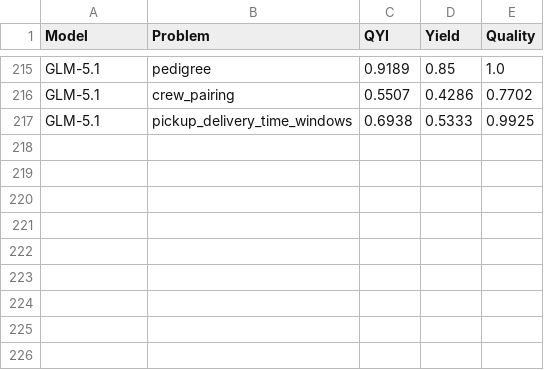
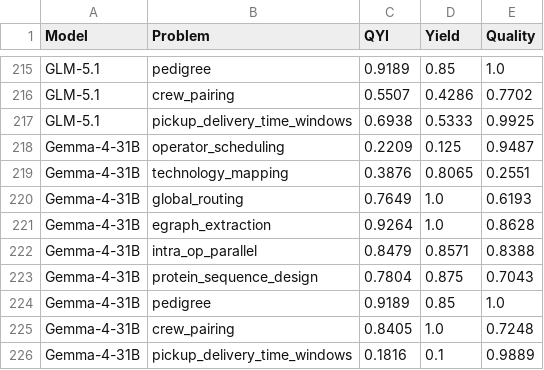
Before and after one commit to ck0123/heurigym, a CSV file: results/per_problem_qyi.csv, drawn as a sheet; only a part is shown, gaps mark what is left out.

Commit message:
Add Gemma-4-31B results

```diff
--- a/results/per_problem_qyi.csv
+++ b/results/per_problem_qyi.csv
@@ -217 +217,10 @@ GLM-5.1,crew_pairing,0.5507,0.4286,0.7702
 GLM-5.1,pickup_delivery_time_windows,0.6938,0.5333,0.9925
+Gemma-4-31B,operator_scheduling,0.2209,0.125,0.9487
+Gemma-4-31B,technology_mapping,0.3876,0.8065,0.2551
+Gemma-4-31B,global_routing,0.7649,1.0,0.6193
+Gemma-4-31B,egraph_extraction,0.9264,1.0,0.8628
+Gemma-4-31B,intra_op_parallel,0.8479,0.8571,0.8388
+Gemma-4-31B,protein_sequence_design,0.7804,0.875,0.7043
+Gemma-4-31B,pedigree,0.9189,0.85,1.0
+Gemma-4-31B,crew_pairing,0.8405,1.0,0.7248
+Gemma-4-31B,pickup_delivery_time_windows,0.1816,0.1,0.9889
```
Also changed, not shown: results/model_metadata.csv, results/overall_qyi_t0.csv, 3 other files.
